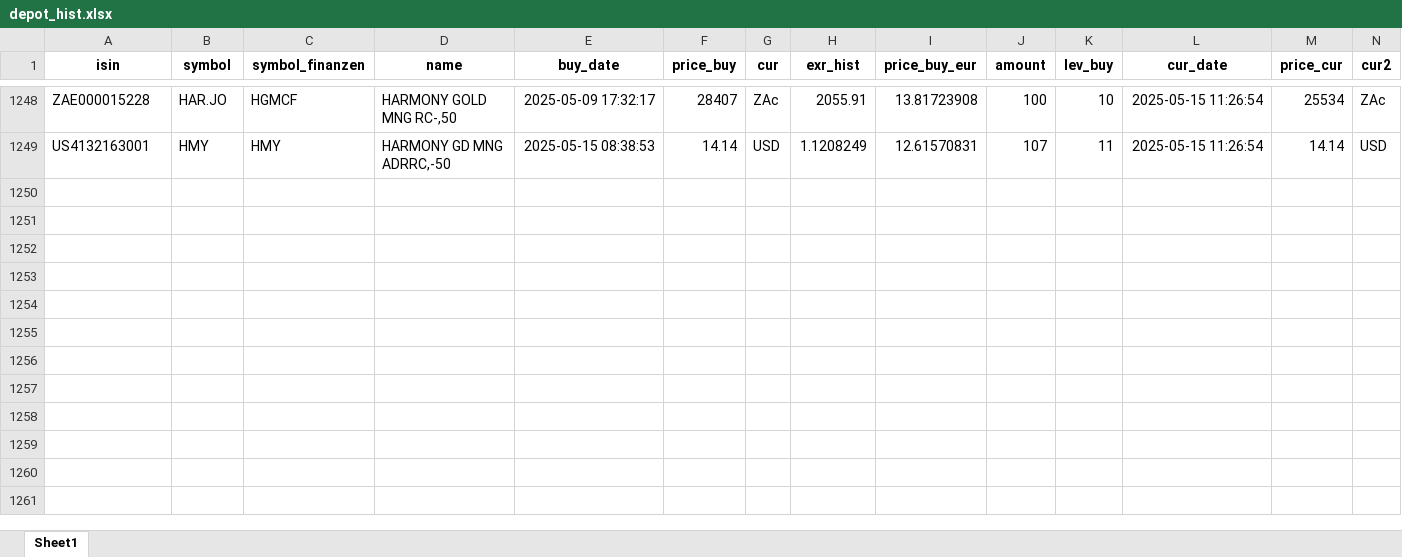
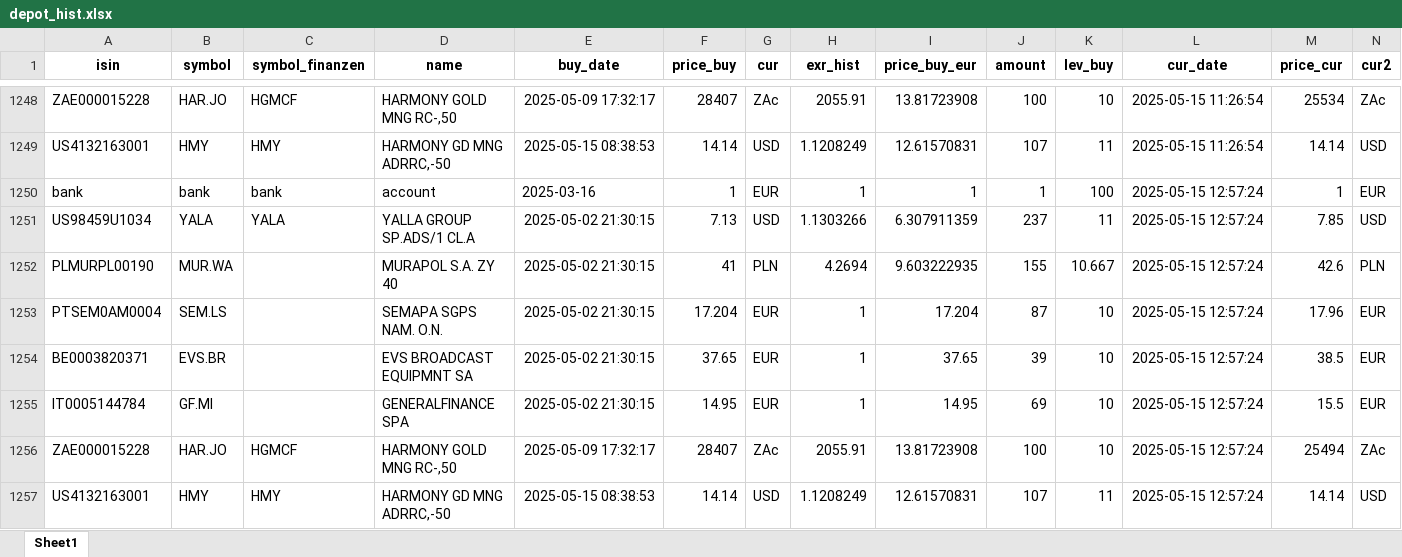
Before and after one commit to ThorstenBLN/stocks, an Excel workbook: data/depot_hist.xlsx, sheet Sheet1, drawn as a sheet; only a part is shown, gaps mark what is left out; values as stored, in another font and other column widths than the file's, no borders; rows hold the shown columns only; the diff names each change by its address in the sheet, - before the commit and + after, or states it on an @@ line.

```diff
--- a/data/depot_hist.xlsx (sheet Sheet1)
+++ b/data/depot_hist.xlsx (sheet Sheet1)
+row 1250: bank | bank | bank | account | 2025-03-16 | 1 | EUR | 1 | 1 | 1 | 100 | 2025-05-15 12:57:24 | 1 | EUR
+row 1251: US98459U1034 | YALA | YALA | YALLA GROUP SP.ADS/1 CL.A | 2025-05-02 21:30:15 | 7.13 | USD | 1.1303266 | 6.307911359 | 237 | 11 | 2025-05-15 12:57:24 | 7.85 | USD
+row 1252: PLMURPL00190 | MUR.WA |  | MURAPOL S.A. ZY 40 | 2025-05-02 21:30:15 | 41 | PLN | 4.2694 | 9.603222935 | 155 | 10.667 | 2025-05-15 12:57:24 | 42.6 | PLN
+row 1253: PTSEM0AM0004 | SEM.LS |  | SEMAPA SGPS NAM. O.N. | 2025-05-02 21:30:15 | 17.204 | EUR | 1 | 17.204 | 87 | 10 | 2025-05-15 12:57:24 | 17.96 | EUR
+row 1254: BE0003820371 | EVS.BR |  | EVS BROADCAST EQUIPMNT SA | 2025-05-02 21:30:15 | 37.65 | EUR | 1 | 37.65 | 39 | 10 | 2025-05-15 12:57:24 | 38.5 | EUR
+row 1255: IT0005144784 | GF.MI |  | GENERALFINANCE SPA | 2025-05-02 21:30:15 | 14.95 | EUR | 1 | 14.95 | 69 | 10 | 2025-05-15 12:57:24 | 15.5 | EUR
+row 1256: ZAE000015228 | HAR.JO | HGMCF | HARMONY GOLD MNG RC-,50 | 2025-05-09 17:32:17 | 28407 | ZAc | 2055.91 | 13.81723908 | 100 | 10 | 2025-05-15 12:57:24 | 25494 | ZAc
+row 1257: US4132163001 | HMY | HMY | HARMONY GD MNG ADRRC,-50 | 2025-05-15 08:38:53 | 14.14 | USD | 1.1208249 | 12.61570831 | 107 | 11 | 2025-05-15 12:57:24 | 14.14 | USD
```
Also changed, not shown: data/depot.xlsx, data/transactions.xlsx.
